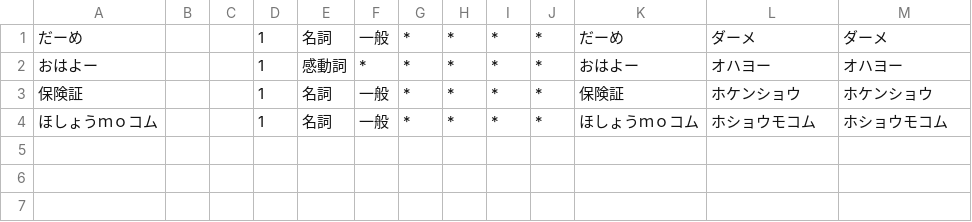
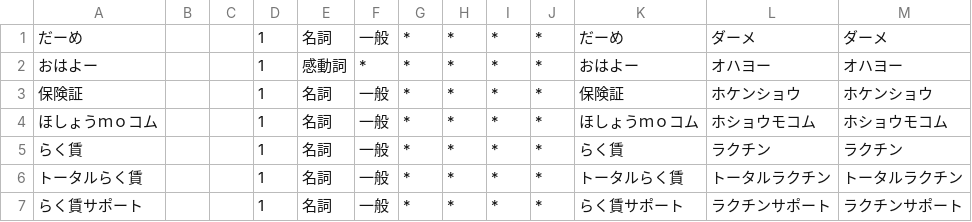
Before and after one commit to terapasta/tic-tac-toe, a CSV file: learning/dict/custom.csv, drawn as a sheet.

```diff
--- a/learning/dict/custom.csv
+++ b/learning/dict/custom.csv
@@ -4 +4,4 @@
 ほしょうｍｏコム,,,1,名詞,一般,*,*,*,*,ほしょうｍｏコム,ホショウモコム,ホショウモコム
+らく賃,,,1,名詞,一般,*,*,*,*,らく賃,ラクチン,ラクチン
+トータルらく賃,,,1,名詞,一般,*,*,*,*,トータルらく賃,トータルラクチン,トータルラクチン
+らく賃サポート,,,1,名詞,一般,*,*,*,*,らく賃サポート,ラクチンサポート,ラクチンサポート
```
Also changed, not shown: 1 other file.
